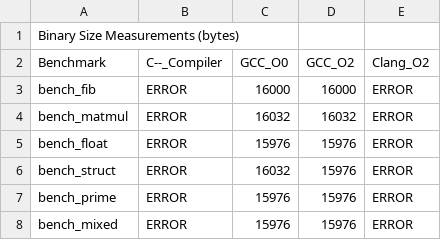
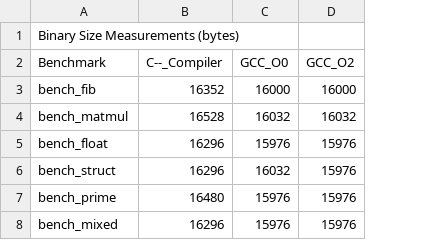
Before and after one commit to jcarlos-t/c--, a CSV file: comparativa/results/binary_sizes.csv, drawn as a sheet; the diff names each change by its address in the sheet, - before the commit and + after, or states it on an @@ line.

Commit message:
bech: comparativas completas

```diff
--- a/comparativa/results/binary_sizes.csv
+++ b/comparativa/results/binary_sizes.csv
-column E (Clang_O2), rows 3-8: all ERROR
-B3 (C--_Compiler): ERROR
+B3 (C--_Compiler): 16352
-B4 (C--_Compiler): ERROR
+B4 (C--_Compiler): 16528
-B5:B6 (C--_Compiler): ERROR
+B5:B6 (C--_Compiler): 16296
-B7 (C--_Compiler): ERROR
+B7 (C--_Compiler): 16480
-B8 (C--_Compiler): ERROR
+B8 (C--_Compiler): 16296
```
Also changed, not shown: comparativa/results/compilation_times.csv, comparativa/results/execution_times.csv, 15 other files.
